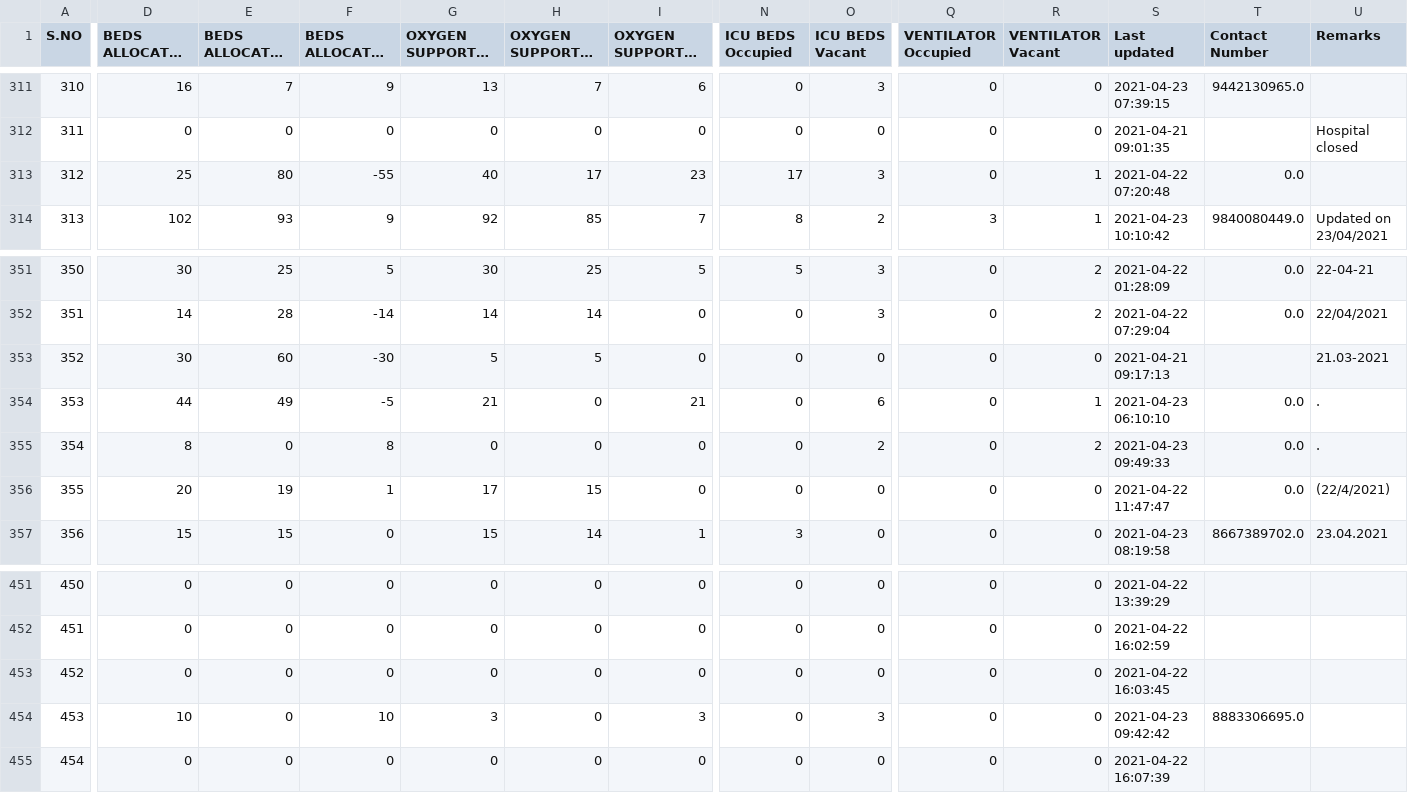
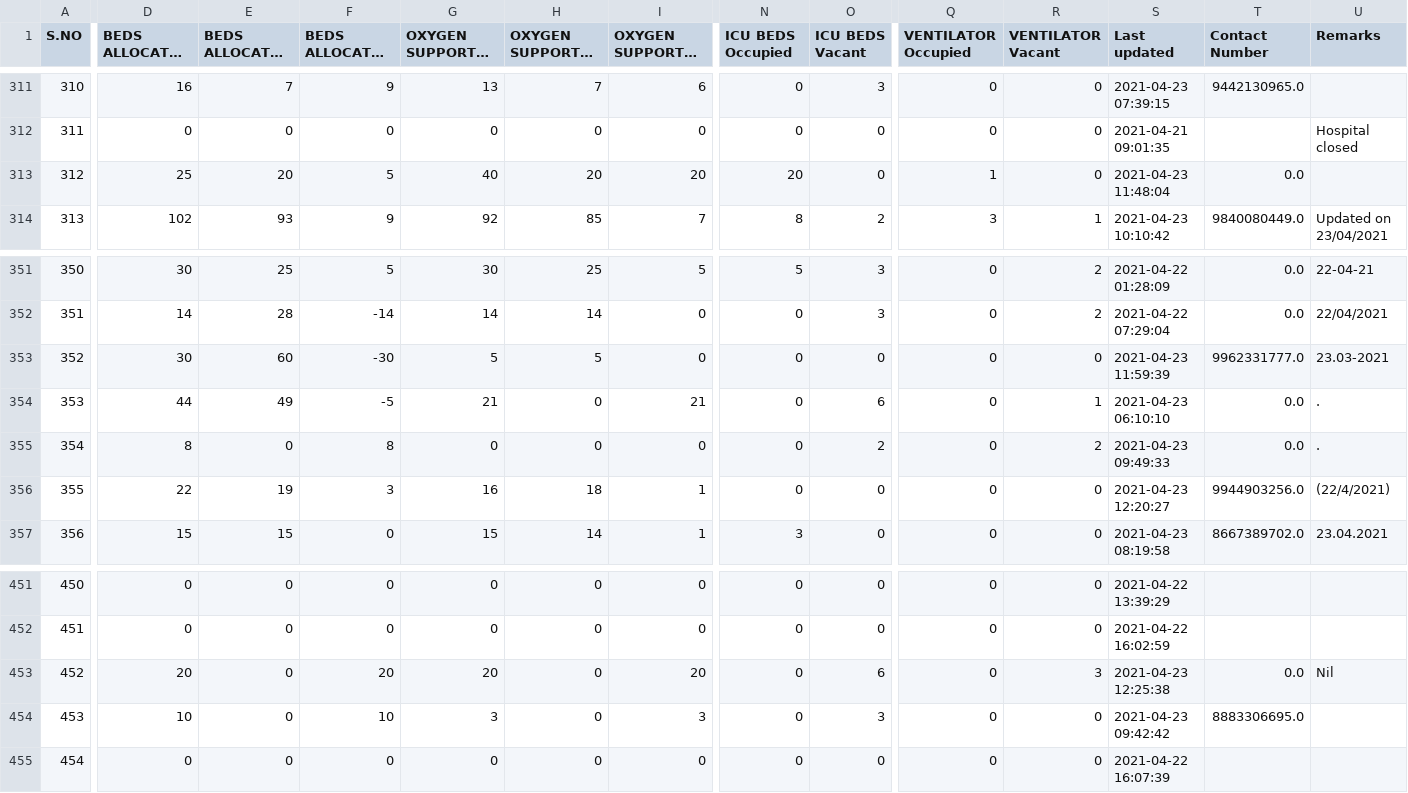
Before and after one commit to stopcoronatn/stopcoronatn.github.io, a CSV file: data/beds.csv, drawn as a sheet; only a part is shown, gaps mark what is left out; long unchanged cells end in …; the diff covers the shown part only; the diff names each change by its address in the sheet, - before the commit and + after, or states it on an @@ line.

```diff
--- a/data/beds.csv
+++ b/data/beds.csv
-E313: 80
+E313: 20
-F313: -55
+F313: 5
-H313 (OXYGEN SUPPORTED BEDS Occupied): 17
+H313 (OXYGEN SUPPORTED BEDS Occupied): 20
-I313 (OXYGEN SUPPORTED BEDS Vacant): 23
+I313 (OXYGEN SUPPORTED BEDS Vacant): 20
-N313 (ICU BEDS Occupied): 17
+N313 (ICU BEDS Occupied): 20
-O313 (ICU BEDS Vacant): 3
+O313 (ICU BEDS Vacant): 0
-Q313 (VENTILATOR Occupied): 0
+Q313 (VENTILATOR Occupied): 1
-R313 (VENTILATOR Vacant): 1
+R313 (VENTILATOR Vacant): 0
-S313 (Last updated): 2021-04-22 07:20:48
+S313 (Last updated): 2021-04-23 11:48:04
-S353 (Last updated): 2021-04-21 09:17:13
+S353 (Last updated): 2021-04-23 11:59:39
-T353 (Contact Number): (empty)
+T353 (Contact Number): 9962331777.0
-U353 (Remarks): 21.03-2021
+U353 (Remarks): 23.03-2021
-D356: 20
+D356: 22
-F356: 1
+F356: 3
-G356 (OXYGEN SUPPORTED BEDS Total): 17
+G356 (OXYGEN SUPPORTED BEDS Total): 16
-H356 (OXYGEN SUPPORTED BEDS Occupied): 15
+H356 (OXYGEN SUPPORTED BEDS Occupied): 18
-I356 (OXYGEN SUPPORTED BEDS Vacant): 0
+I356 (OXYGEN SUPPORTED BEDS Vacant): 1
-S356 (Last updated): 2021-04-22 11:47:47
+S356 (Last updated): 2021-04-23 12:20:27
-T356 (Contact Number): 0.0
+T356 (Contact Number): 9944903256.0
-D453: 0
+D453: 20
-F453: 0
+F453: 20
-G453 (OXYGEN SUPPORTED BEDS Total): 0
+G453 (OXYGEN SUPPORTED BEDS Total): 20
-I453 (OXYGEN SUPPORTED BEDS Vacant): 0
+I453 (OXYGEN SUPPORTED BEDS Vacant): 20
-O453 (ICU BEDS Vacant): 0
+O453 (ICU BEDS Vacant): 6
-R453 (VENTILATOR Vacant): 0
+R453 (VENTILATOR Vacant): 3
-S453 (Last updated): 2021-04-22 16:03:45
+S453 (Last updated): 2021-04-23 12:25:38
-T453 (Contact Number): (empty)
+T453 (Contact Number): 0.0
-U453 (Remarks): (empty)
+U453 (Remarks): Nil
```
Also changed, not shown: 49 edited cells elsewhere in this file.
